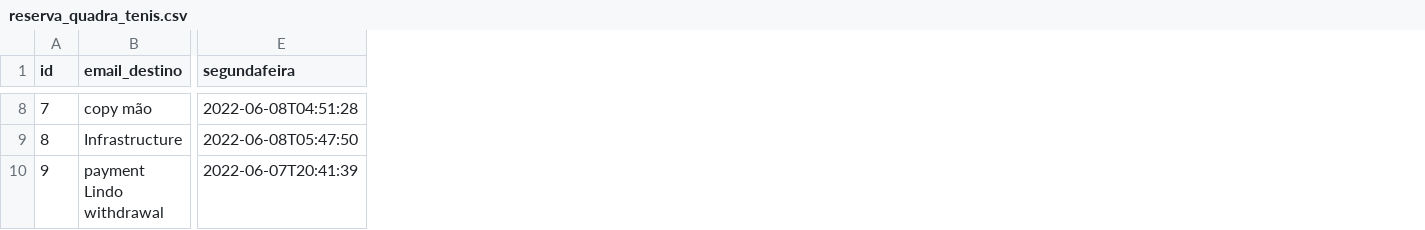
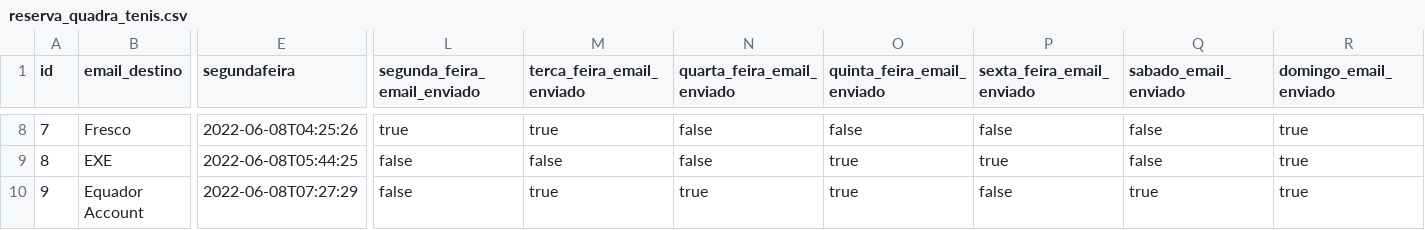
Before and after one commit to gustavocaraciolo/automatizacao-pessoal, a CSV file: src/main/resources/config/liquibase/fake-data/reserva_quadra_tenis.csv, drawn as a sheet; only a part is shown, gaps mark what is left out; the diff covers the shown part only; the diff names each change by its address in the sheet, - before the commit and + after, or states it on an @@ line.

```diff
--- a/src/main/resources/config/liquibase/fake-data/reserva_quadra_tenis.csv
+++ b/src/main/resources/config/liquibase/fake-data/reserva_quadra_tenis.csv
+column L (segunda_feira_email_enviado), rows 8-10: true | false | false
+column M (terca_feira_email_enviado), rows 8-10: true | false | true
+column N (quarta_feira_email_enviado), rows 8-10: false | false | true
+column O (quinta_feira_email_enviado), rows 8-10: false | true | true
+column P (sexta_feira_email_enviado), rows 8-10: false | true | false
+column Q (sabado_email_enviado), rows 8-10: false | false | true
+column R (domingo_email_enviado), rows 8-10: all true
-B8 (email_destino): copy mão
+B8 (email_destino): Fresco
-E8 (segundafeira): 2022-06-08T04:51:28
+E8 (segundafeira): 2022-06-08T04:25:26
-B9 (email_destino): Infrastructure
+B9 (email_destino): EXE
-E9 (segundafeira): 2022-06-08T05:47:50
+E9 (segundafeira): 2022-06-08T05:44:25
-B10 (email_destino): payment Lindo withdrawal
+B10 (email_destino): Equador Account
-E10 (segundafeira): 2022-06-07T20:41:39
+E10 (segundafeira): 2022-06-08T07:27:29
```
Also changed, not shown: 71 edited cells elsewhere in this file, 13 other files.
